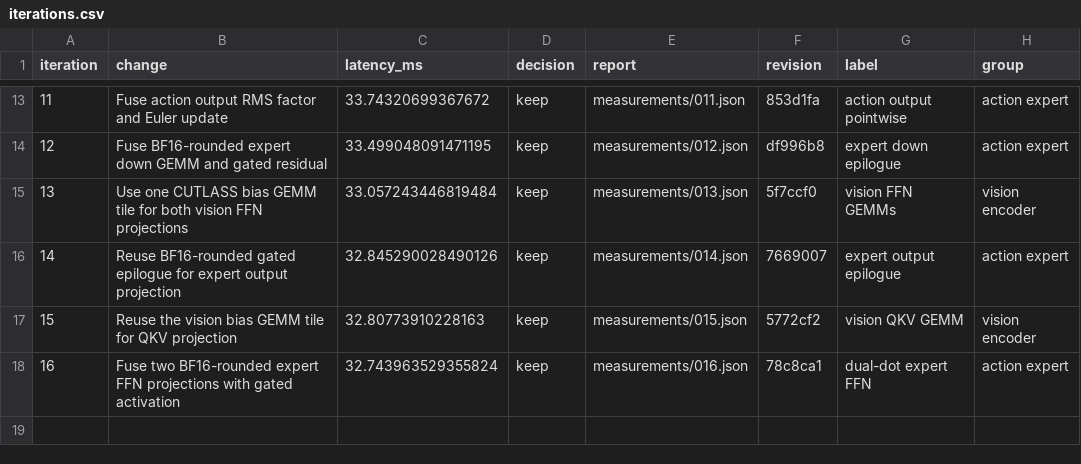
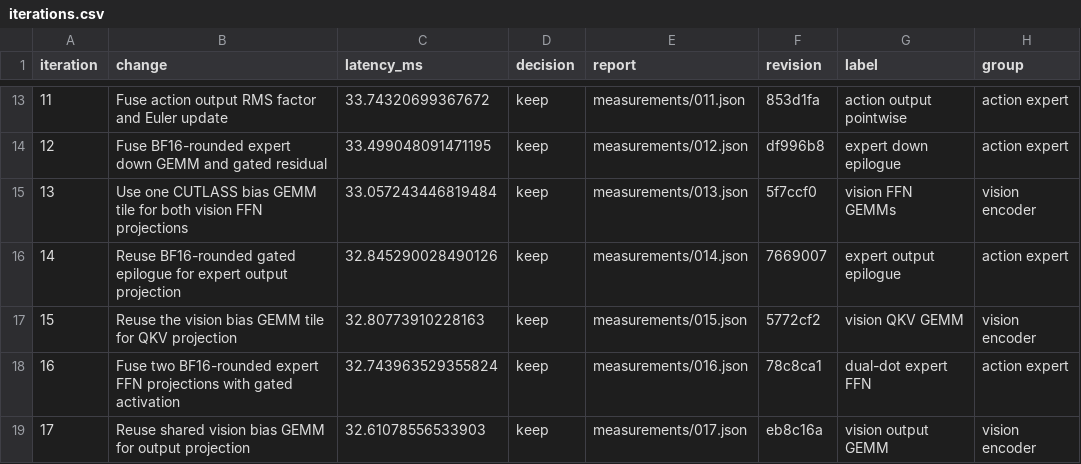
Before and after one commit to revollllt/flash-vla, a CSV file: results/pi05-rtx5090/gpt6-run-01/iterations.csv, drawn as a sheet; only a part is shown, gaps mark what is left out.

Commit message:
Record vision output deployment gain and rejected PV padding

```diff
--- a/results/pi05-rtx5090/gpt6-run-01/iterations.csv
+++ b/results/pi05-rtx5090/gpt6-run-01/iterations.csv
@@ -18 +18,2 @@ iteration,change,latency_ms,decision,report,revision,label,group
 16,Fuse two BF16-rounded expert FFN projections with gated activation,32.743963529355824,keep,measurements/016.json,78c8ca1,dual-dot expert FFN,action expert
+17,Reuse shared vision bias GEMM for output projection,32.61078556533903,keep,measurements/017.json,eb8c16a,vision output GEMM,vision encoder
```
Also changed, not shown: 8 other files.
